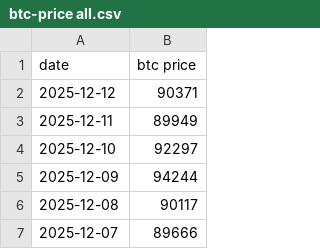
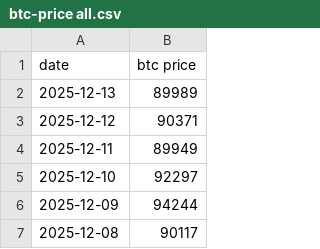
Before and after one commit to lovexw/ahr-dca, a CSV file: btc-price all.csv, drawn as a sheet; only a part is shown; the shorter side is filled out with more unchanged rows; the diff names each change by its address in the sheet, - before the commit and + after, or states it on an @@ line.

```diff
--- a/btc-price all.csv
+++ b/btc-price all.csv
+row 2: 2025-12-13 | 89989
```
Also changed, not shown: 2 other files.
